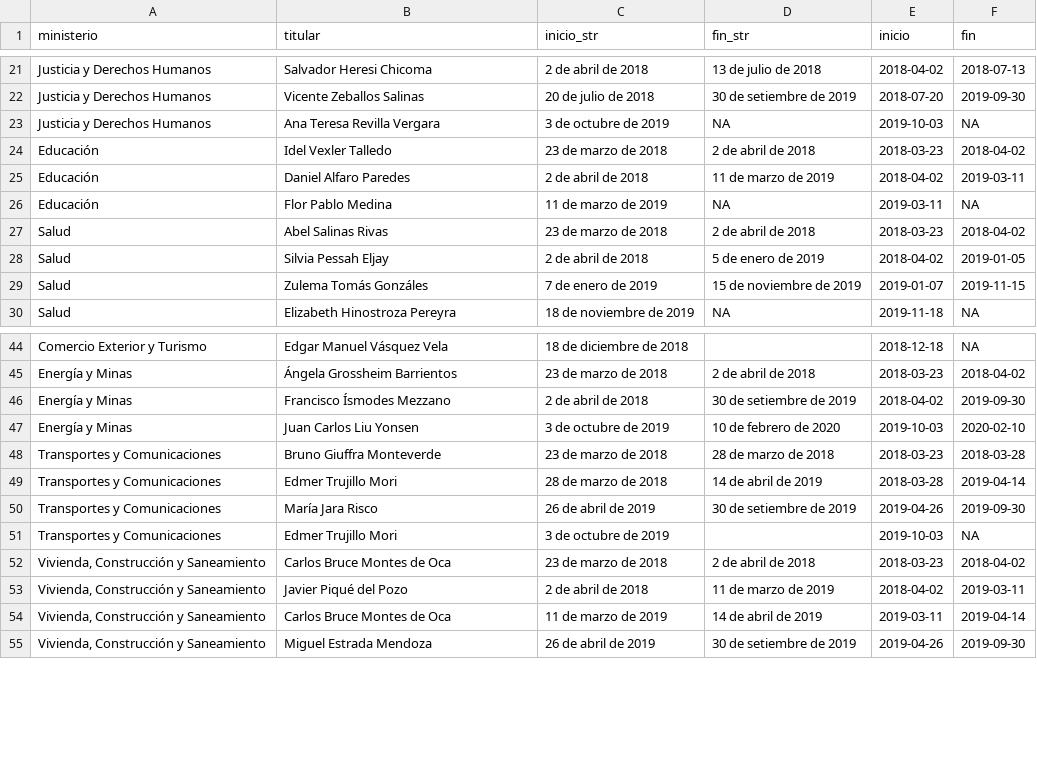
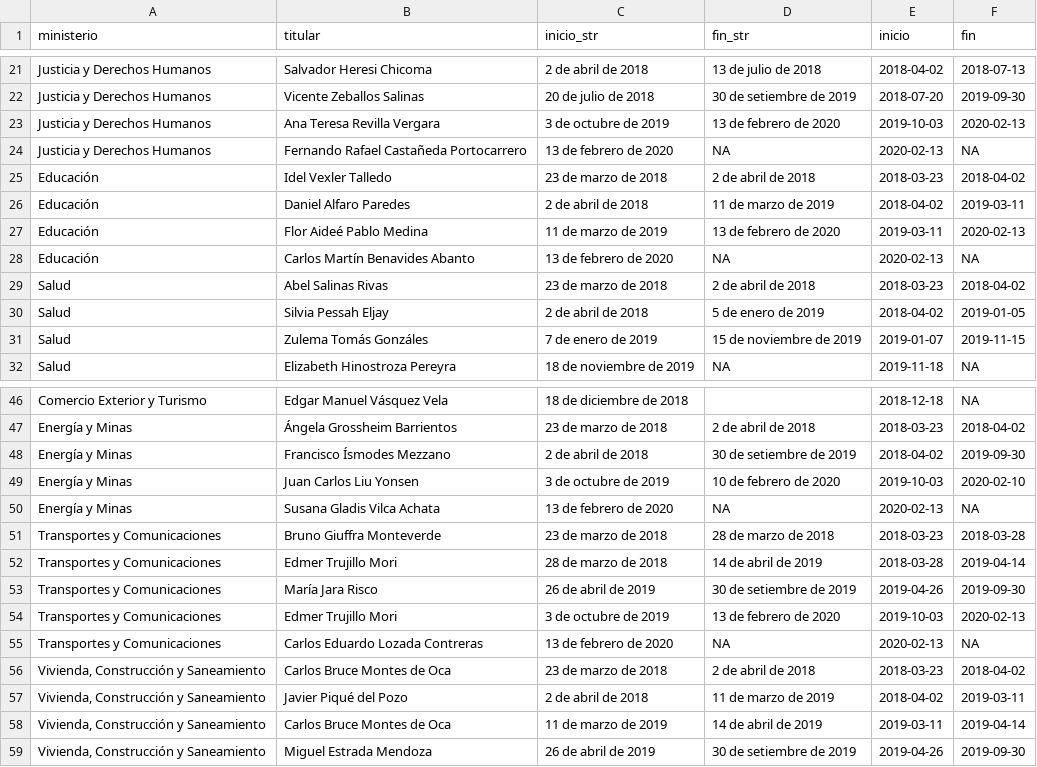
Before and after one commit to jmcastagnetto/some_datasets, a CSV file: gabinetes-ppk-mvc/gabinetes-mvc.csv, drawn as a sheet; only a part is shown, gaps mark what is left out.

```diff
--- a/gabinetes-ppk-mvc/gabinetes-mvc.csv
+++ b/gabinetes-ppk-mvc/gabinetes-mvc.csv
@@ -22,6 +22,8 @@ Justicia y Derechos Humanos,Salvador Heresi Chicoma,2 de abril de 2018,13 de jul
 Justicia y Derechos Humanos,Vicente Zeballos Salinas,20 de julio de 2018,30 de setiembre de 2019,2018-07-20,2019-09-30
-Justicia y Derechos Humanos,Ana Teresa Revilla Vergara,3 de octubre de 2019,NA,2019-10-03,NA
+Justicia y Derechos Humanos,Ana Teresa Revilla Vergara,3 de octubre de 2019,13 de febrero de 2020,2019-10-03,2020-02-13
+Justicia y Derechos Humanos,Fernando Rafael Castañeda Portocarrero,13 de febrero de 2020,NA,2020-02-13,NA
 Educación,Idel Vexler Talledo,23 de marzo de 2018,2 de abril de 2018,2018-03-23,2018-04-02
 Educación,Daniel Alfaro Paredes,2 de abril de 2018,11 de marzo de 2019,2018-04-02,2019-03-11
-Educación,Flor Pablo Medina,11 de marzo de 2019,NA,2019-03-11,NA
+Educación,Flor Aideé Pablo Medina,11 de marzo de 2019,13 de febrero de 2020,2019-03-11,2020-02-13
+Educación,Carlos Martín Benavides Abanto,13 de febrero de 2020,NA,2020-02-13,NA
 Salud,Abel Salinas Rivas,23 de marzo de 2018,2 de abril de 2018,2018-03-23,2018-04-02
@@ -47,2 +49,3 @@ Energía y Minas,Francisco Ísmodes Mezzano,2 de abril de 2018,30 de setiembre d
 Energía y Minas,Juan Carlos Liu Yonsen,3 de octubre de 2019,10 de febrero de 2020,2019-10-03,2020-02-10
+Energía y Minas,Susana Gladis Vilca Achata,13 de febrero de 2020,NA,2020-02-13,NA
 Transportes y Comunicaciones,Bruno Giuffra Monteverde,23 de marzo de 2018,28 de marzo de 2018,2018-03-23,2018-03-28
@@ -50,3 +53,4 @@ Transportes y Comunicaciones,Edmer Trujillo Mori,28 de marzo de 2018,14 de abril
 Transportes y Comunicaciones,María Jara Risco,26 de abril de 2019,30 de setiembre de 2019,2019-04-26,2019-09-30
-Transportes y Comunicaciones,Edmer Trujillo Mori,3 de octubre de 2019,,2019-10-03,NA
+Transportes y Comunicaciones,Edmer Trujillo Mori,3 de octubre de 2019,13 de febrero de 2020,2019-10-03,2020-02-13
+Transportes y Comunicaciones,Carlos Eduardo Lozada Contreras,13 de febrero de 2020,NA,2020-02-13,NA
 "Vivienda, Construcción y Saneamiento",Carlos Bruce Montes de Oca,23 de marzo de 2018,2 de abril de 2018,2018-03-23,2018-04-02
```
Also changed, not shown: gabinetes-ppk-mvc/gabinetes-ppk-mvc.csv, 2 other files.
